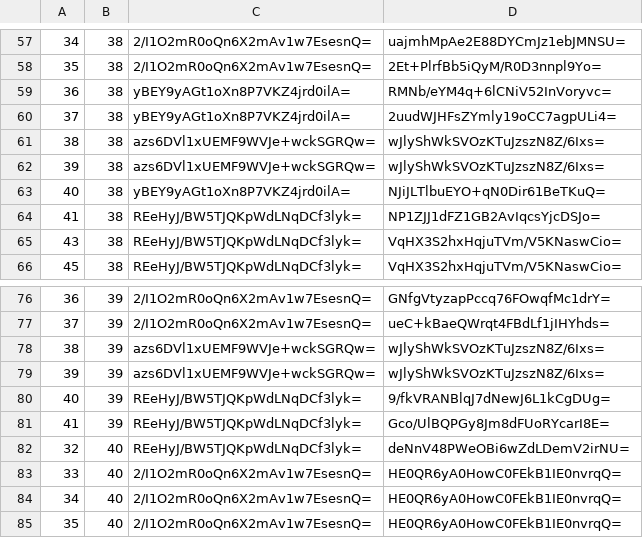
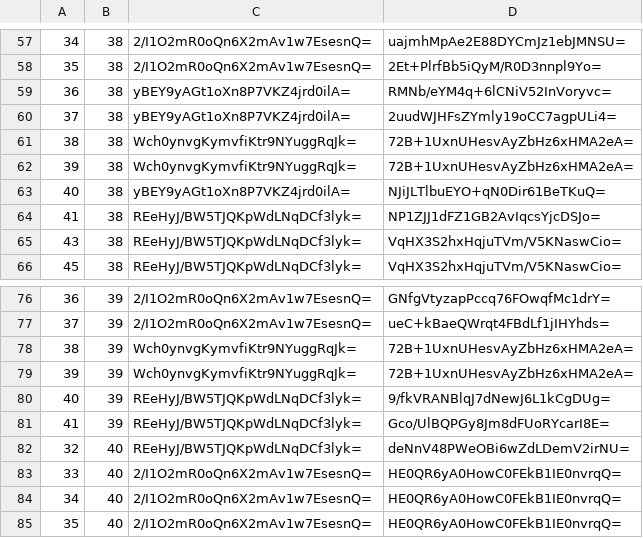
Before and after one commit to mochimochiomochi/mochicraftmap2, a CSV file: overworld/tiles/zoom.-1/metadata/k.1.1.csv, drawn as a sheet; only a part is shown, gaps mark what is left out.

```diff
--- a/overworld/tiles/zoom.-1/metadata/k.1.1.csv
+++ b/overworld/tiles/zoom.-1/metadata/k.1.1.csv
@@ -60,4 +60,4 @@
 37,38,yBEY9yAGt1oXn8P7VKZ4jrd0ilA=,2uudWJHFsZYmly19oCC7agpULi4=
-38,38,azs6DVl1xUEMF9WVJe+wckSGRQw=,wJlyShWkSVOzKTuJzszN8Z/6Ixs=
-39,38,azs6DVl1xUEMF9WVJe+wckSGRQw=,wJlyShWkSVOzKTuJzszN8Z/6Ixs=
+38,38,Wch0ynvgKymvfiKtr9NYuggRqJk=,72B+1UxnUHesvAyZbHz6xHMA2eA=
+39,38,Wch0ynvgKymvfiKtr9NYuggRqJk=,72B+1UxnUHesvAyZbHz6xHMA2eA=
 40,38,yBEY9yAGt1oXn8P7VKZ4jrd0ilA=,NJiJLTlbuEYO+qN0Dir61BeTKuQ=
@@ -77,4 +77,4 @@
 37,39,2/I1O2mR0oQn6X2mAv1w7EsesnQ=,ueC+kBaeQWrqt4FBdLf1jIHYhds=
-38,39,azs6DVl1xUEMF9WVJe+wckSGRQw=,wJlyShWkSVOzKTuJzszN8Z/6Ixs=
-39,39,azs6DVl1xUEMF9WVJe+wckSGRQw=,wJlyShWkSVOzKTuJzszN8Z/6Ixs=
+38,39,Wch0ynvgKymvfiKtr9NYuggRqJk=,72B+1UxnUHesvAyZbHz6xHMA2eA=
+39,39,Wch0ynvgKymvfiKtr9NYuggRqJk=,72B+1UxnUHesvAyZbHz6xHMA2eA=
 40,39,REeHyJ/BW5TJQKpWdLNqDCf3lyk=,9/fkVRANBlqJ7dNewJ6L1kCgDUg=
```
Also changed, not shown: overworld/tiles/zoom.-1/metadata/k.-1.0.csv, overworld/tiles/zoom.-2/metadata/k.-1.0.csv, 21 other files.
